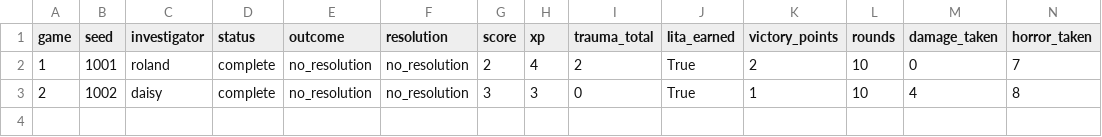
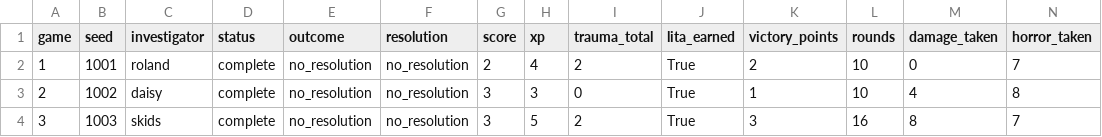
Before and after one commit to clydeiii/arkhambench, a CSV file: bench/fable5-bughunt/results.csv, drawn as a sheet; only a part is shown; rows hold the shown columns only; the diff names each change by its address in the sheet, - before the commit and + after, or states it on an @@ line.

```diff
--- a/bench/fable5-bughunt/results.csv
+++ b/bench/fable5-bughunt/results.csv
+row 4: 3 | 1003 | skids | complete | no_resolution | no_resolution | 3 | 5 | 2 | True | 3 | 16 | 8 | 7
```
Also changed, not shown: 20 other files.
